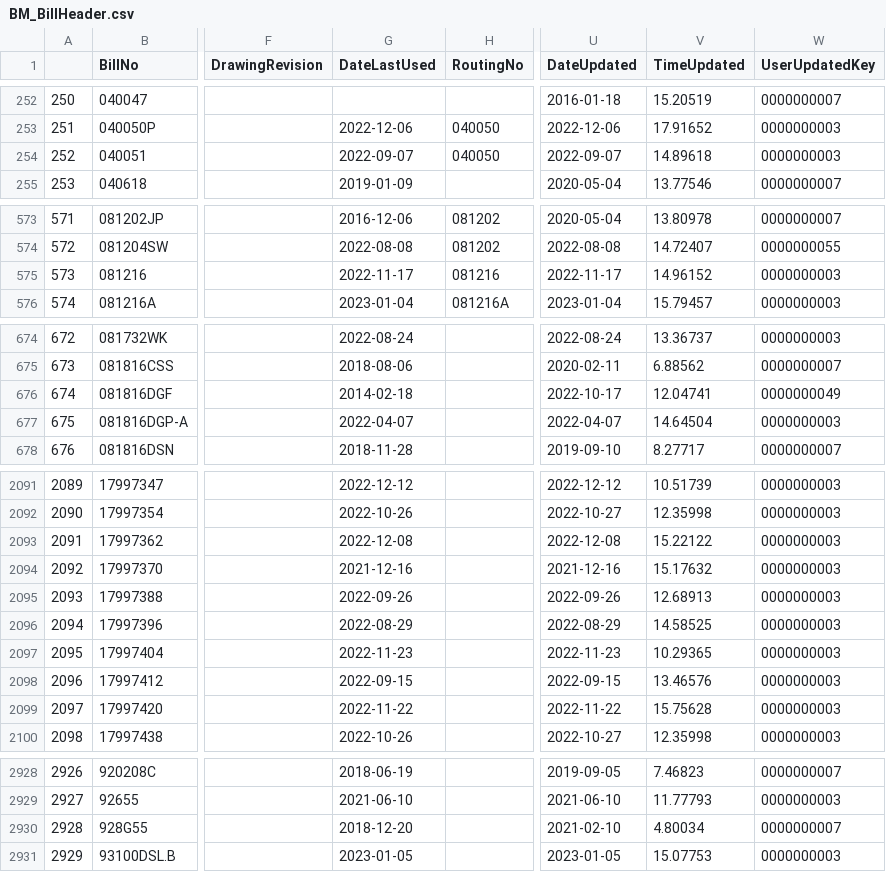
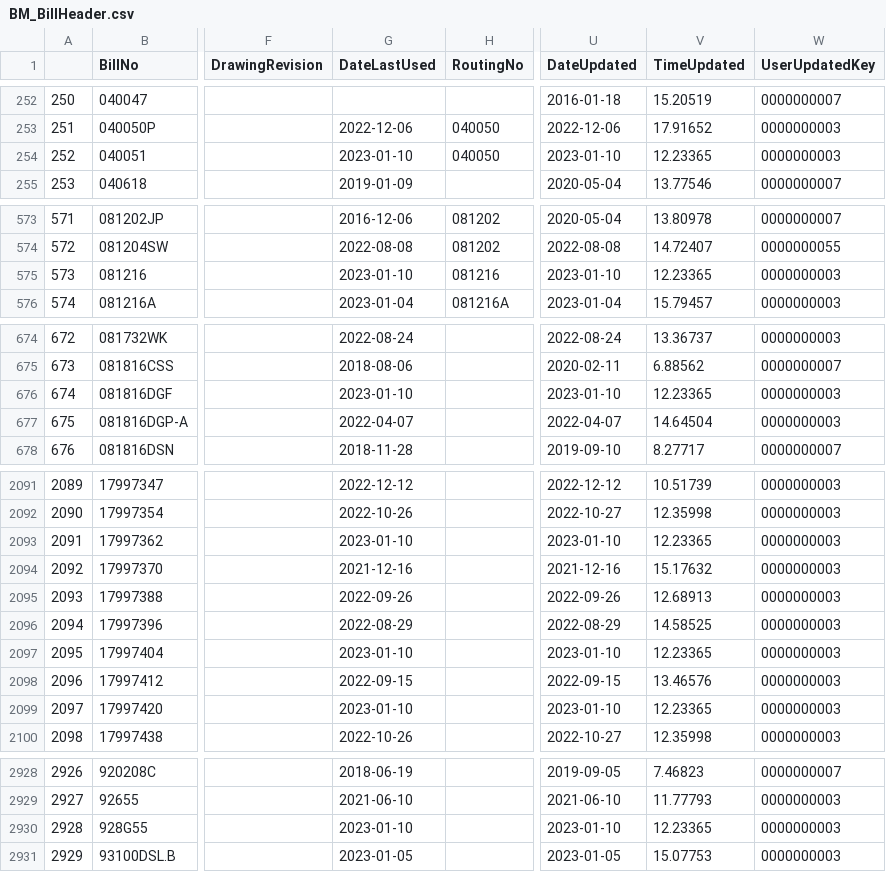
Before and after one commit to ParkerMedlin/kpk-app, a CSV file: db_imports/BM_BillHeader.csv, drawn as a sheet; only a part is shown, gaps mark what is left out; the diff covers the shown part only; the diff names each change by its address in the sheet, - before the commit and + after, or states it on an @@ line.

```diff
--- a/db_imports/BM_BillHeader.csv
+++ b/db_imports/BM_BillHeader.csv
-G254 (DateLastUsed): 2022-09-07
+G254 (DateLastUsed): 2023-01-10
-U254 (DateUpdated): 2022-09-07
+U254 (DateUpdated): 2023-01-10
-V254 (TimeUpdated): 14.89618
+V254 (TimeUpdated): 12.23365
-G575 (DateLastUsed): 2022-11-17
+G575 (DateLastUsed): 2023-01-10
-U575 (DateUpdated): 2022-11-17
+U575 (DateUpdated): 2023-01-10
-V575 (TimeUpdated): 14.96152
+V575 (TimeUpdated): 12.23365
-G676 (DateLastUsed): 2014-02-18
+G676 (DateLastUsed): 2023-01-10
-U676 (DateUpdated): 2022-10-17
+U676 (DateUpdated): 2023-01-10
-V676 (TimeUpdated): 12.04741
+V676 (TimeUpdated): 12.23365
-W676 (UserUpdatedKey): 0000000049
+W676 (UserUpdatedKey): 0000000003
-G2093 (DateLastUsed): 2022-12-08
+G2093 (DateLastUsed): 2023-01-10
-U2093 (DateUpdated): 2022-12-08
+U2093 (DateUpdated): 2023-01-10
-V2093 (TimeUpdated): 15.22122
+V2093 (TimeUpdated): 12.23365
-G2097 (DateLastUsed): 2022-11-23
+G2097 (DateLastUsed): 2023-01-10
-U2097 (DateUpdated): 2022-11-23
+U2097 (DateUpdated): 2023-01-10
-V2097 (TimeUpdated): 10.29365
+V2097 (TimeUpdated): 12.23365
-G2099 (DateLastUsed): 2022-11-22
+G2099 (DateLastUsed): 2023-01-10
-U2099 (DateUpdated): 2022-11-22
+U2099 (DateUpdated): 2023-01-10
-V2099 (TimeUpdated): 15.75628
+V2099 (TimeUpdated): 12.23365
-G2930 (DateLastUsed): 2018-12-20
+G2930 (DateLastUsed): 2023-01-10
-U2930 (DateUpdated): 2021-02-10
+U2930 (DateUpdated): 2023-01-10
-V2930 (TimeUpdated): 4.80034
+V2930 (TimeUpdated): 12.23365
-W2930 (UserUpdatedKey): 0000000007
+W2930 (UserUpdatedKey): 0000000003
```
Also changed, not shown: 27 edited cells elsewhere in this file, db_imports/prodmerge.csv, 18 other files.
